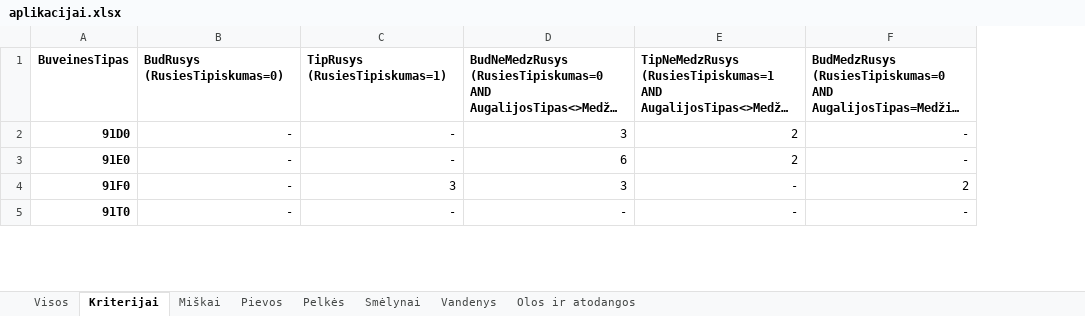
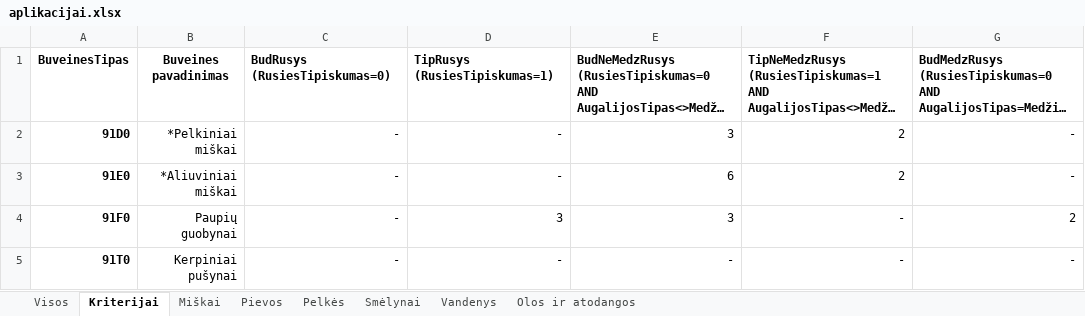
Before and after one commit to tasdomas/habitat-search, an Excel workbook: data/aplikacijai.xlsx, sheet Kriterijai, drawn as a sheet; only a part is shown; long unchanged cells end in …; values as stored, in another font and other column widths than the file's, no borders; the diff covers the shown part only; the diff names each change by its address in the sheet, - before the commit and + after, or states it on an @@ line.

Commit message:
Data update.

```diff
--- a/data/aplikacijai.xlsx (sheet Kriterijai)
+++ b/data/aplikacijai.xlsx (sheet Kriterijai)
+column B, rows 1-5: Buveines pavadinimas | *Pelkiniai miškai | *Aliuviniai miškai | Paupių guobynai | Kerpiniai pušynai
```
Also changed, not shown: 11 added rows elsewhere in this sheet, sheet Visos, 6 other files.
